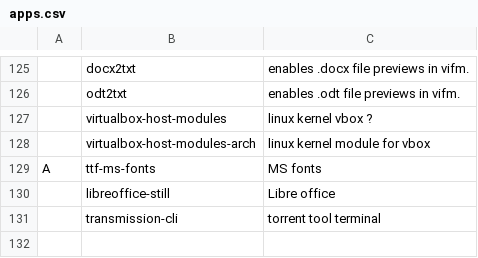
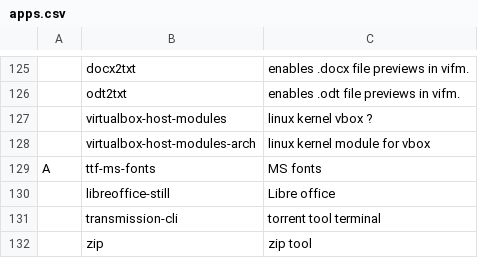
Before and after one commit to andrickv/LARBS, a CSV file: apps.csv, drawn as a sheet; only a part is shown, gaps mark what is left out; the diff names each change by its address in the sheet, - before the commit and + after, or states it on an @@ line.

Commit message:
Added zip

```diff
--- a/apps.csv
+++ b/apps.csv
+row 132:  | zip | zip tool
```
